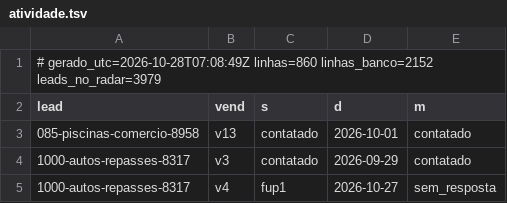
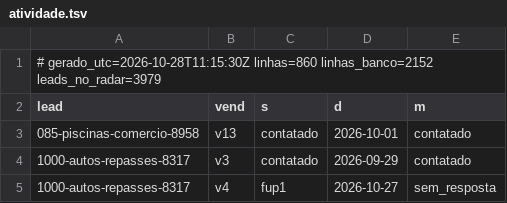
Before and after one commit to danilobarrocas83-png/radar, a TSV file: pool/atividade.tsv, drawn as a sheet; only a part is shown.

Commit message:
Estado do banco para a rotina

```diff
--- a/pool/atividade.tsv
+++ b/pool/atividade.tsv
@@ -1,2 +1,2 @@
-# gerado_utc=2026-10-28T07:08:49Z linhas=860 linhas_banco=2152 leads_no_radar=3979
+# gerado_utc=2026-10-28T11:15:30Z linhas=860 linhas_banco=2152 leads_no_radar=3979
 lead	vend	s	d	m
```
